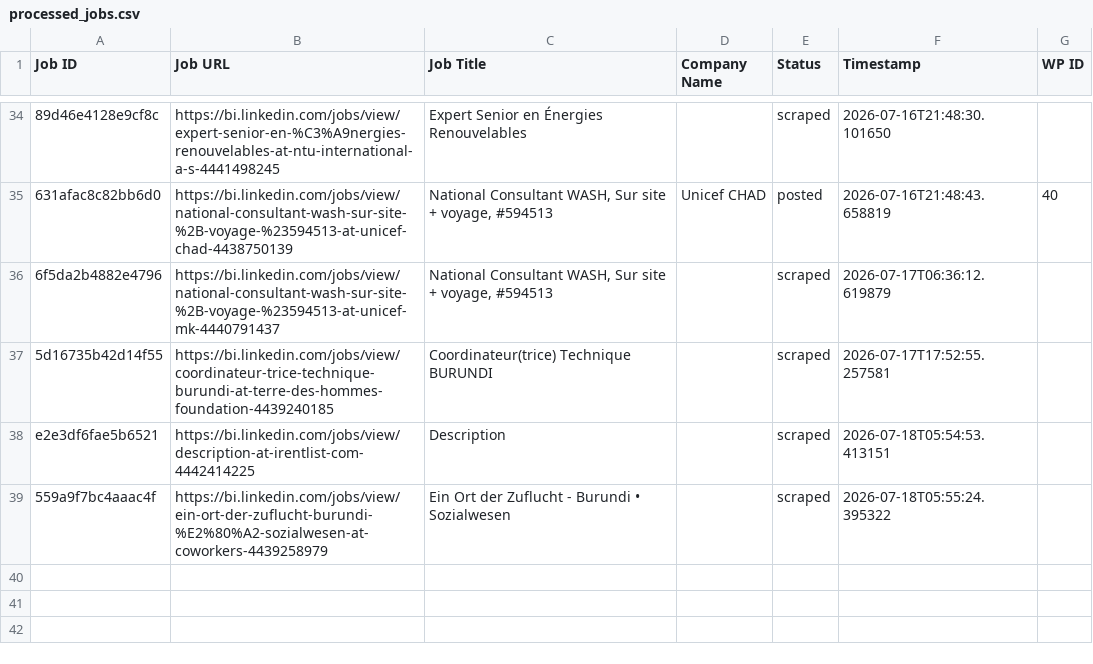
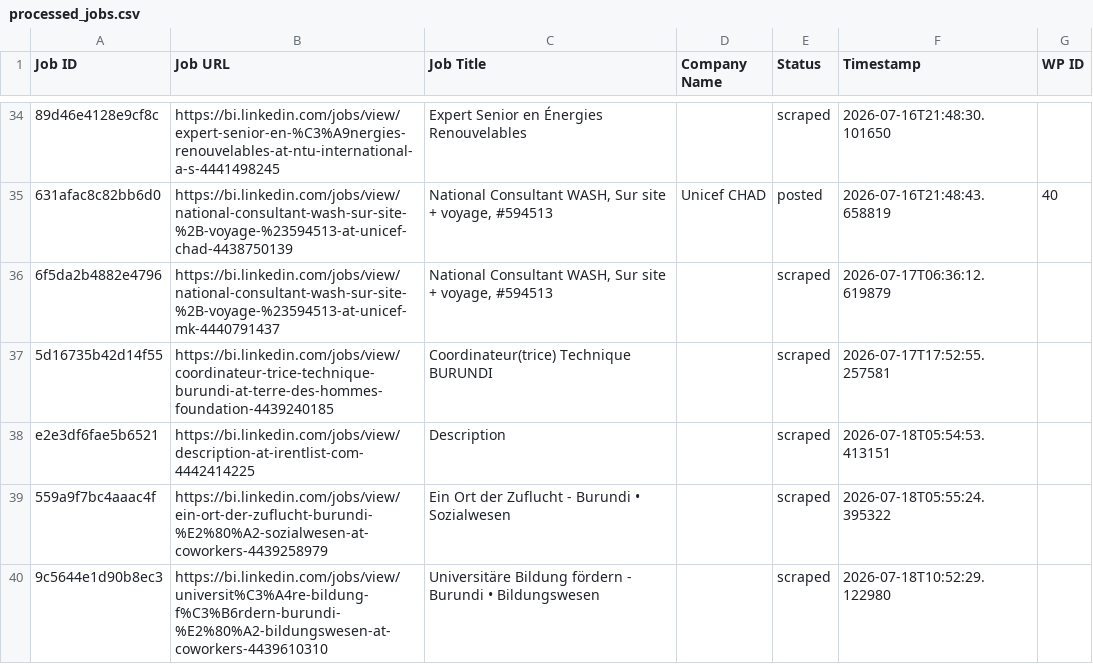
Before and after one commit to innovationinc2000/bi, a CSV file: processed_jobs.csv, drawn as a sheet; only a part is shown, gaps mark what is left out; the diff names each change by its address in the sheet, - before the commit and + after, or states it on an @@ line.

```diff
--- a/processed_jobs.csv
+++ b/processed_jobs.csv
+row 40: 9c5644e1d90b8ec3 | https://bi.linkedin.com/jobs/view/universit%C3%A4re-bildung-f%C3%B6rdern-burundi-%E2%80%A2-bildungswesen-at-coworkers-4439610310 | Universitäre Bildung fördern - Burundi • Bildungswesen |  | scraped | 2026-07-18T10:52:29.122980
```
